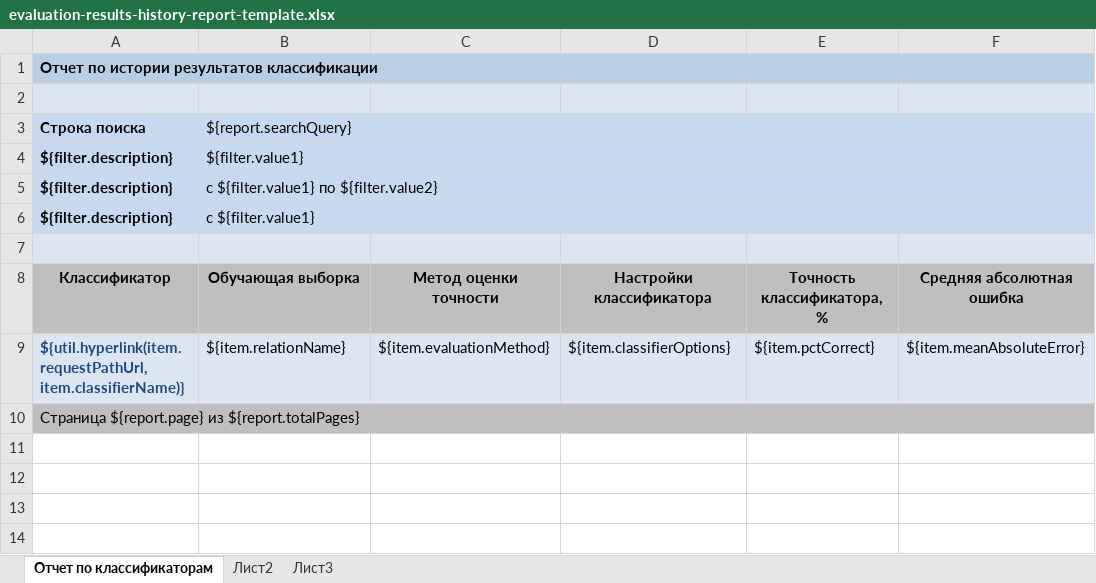
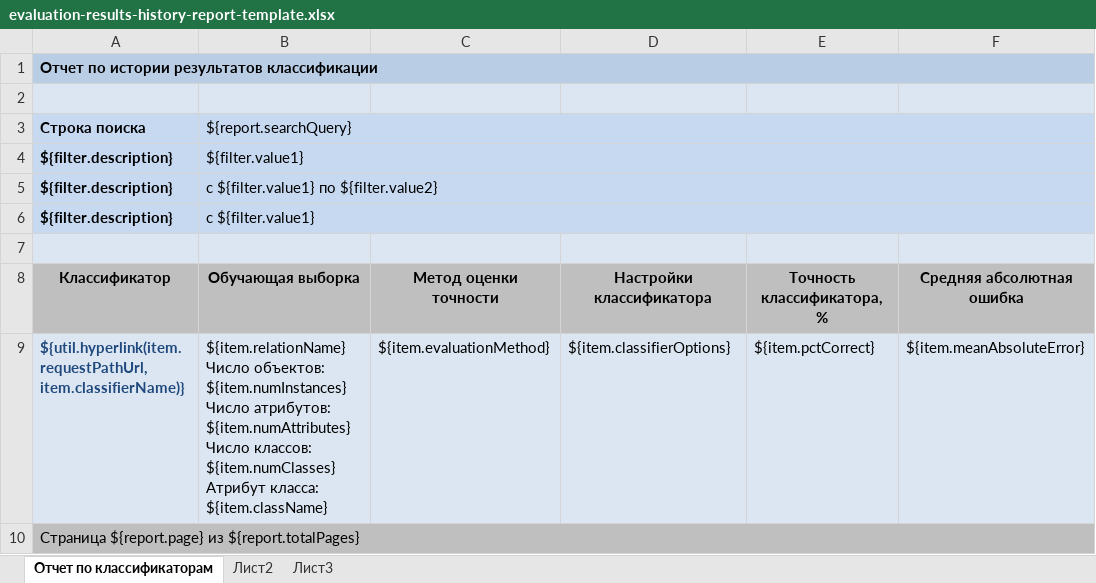
Before and after one commit to Stonnos/eca-service, an Excel workbook: eca-ers/src/main/resources/report-templates/evaluation-results-history-report-template.xlsx, sheet Отчет по классификаторам, drawn as a sheet; only a part is shown; values as stored, in another font and other column widths than the file's, no borders; ↵ is a line break in a cell; the diff names each change by its address in the sheet, - before the commit and + after, or states it on an @@ line.

Commit message:
ECS-98 added extended instances info in evaluation-results-history-report-template.xlsx

```diff
--- a/eca-ers/src/main/resources/report-templates/evaluation-results-history-report-template.xlsx (sheet Отчет по классификаторам)
+++ b/eca-ers/src/main/resources/report-templates/evaluation-results-history-report-template.xlsx (sheet Отчет по классификаторам)
-B9 (${report.searchQuery}): ${item.relationName}
+B9 (${report.searchQuery}): ${item.relationName} ↵ Число объектов: ${item.numInstances} ↵ Число атрибутов: ${item.numAttributes} ↵ Число классов: ${item.numClasses} ↵ Атрибут класса: ${item.className}
```
Also changed, not shown: 3 other files.
